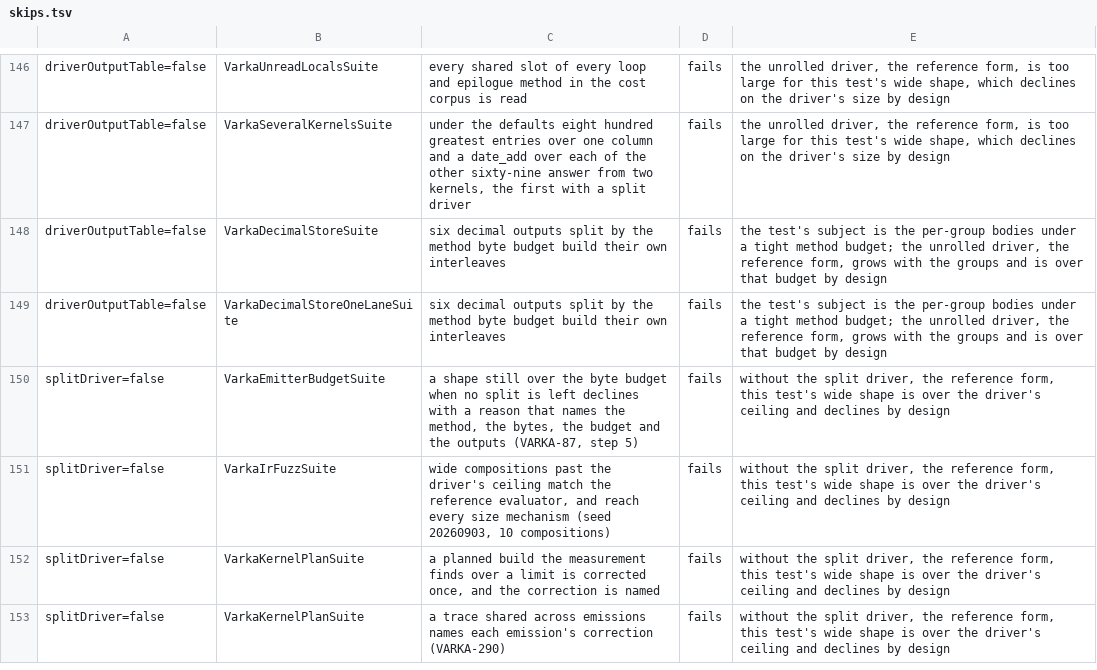
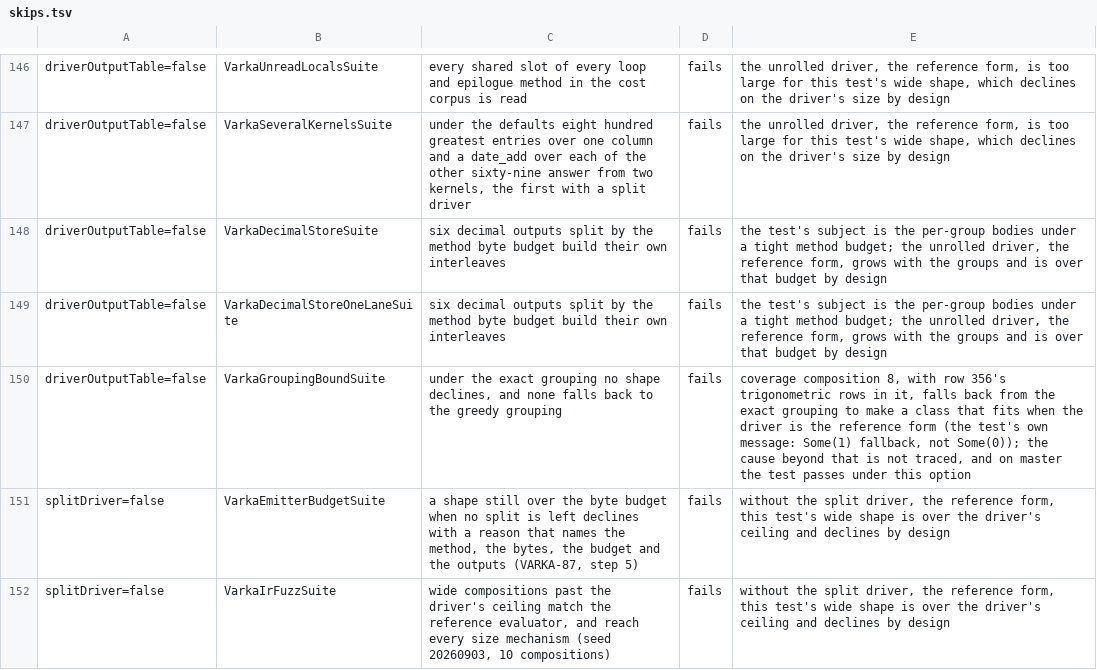
Before and after one commit to vecbricks/varka, a TSV file: sql/varka/matrix/skips.tsv, drawn as a sheet; only a part is shown, gaps mark what is left out; the shorter side is filled out with more unchanged rows; the diff names each change by its address in the sheet, - before the commit and + after, or states it on an @@ line.

```diff
--- a/sql/varka/matrix/skips.tsv
+++ b/sql/varka/matrix/skips.tsv
+row 150: driverOutputTable=false | VarkaGroupingBoundSuite | under the exact grouping no shape declines, and none falls back to the greedy grouping | fails | coverage composition 8, with row 356's trigonometric rows in it, falls back from the exact grouping to make a class that fits when the driver is the reference form (the test's own message: Some(1) fallback, not Some(0)); the cause beyond that is not traced, and on master the test passes under this option
```
